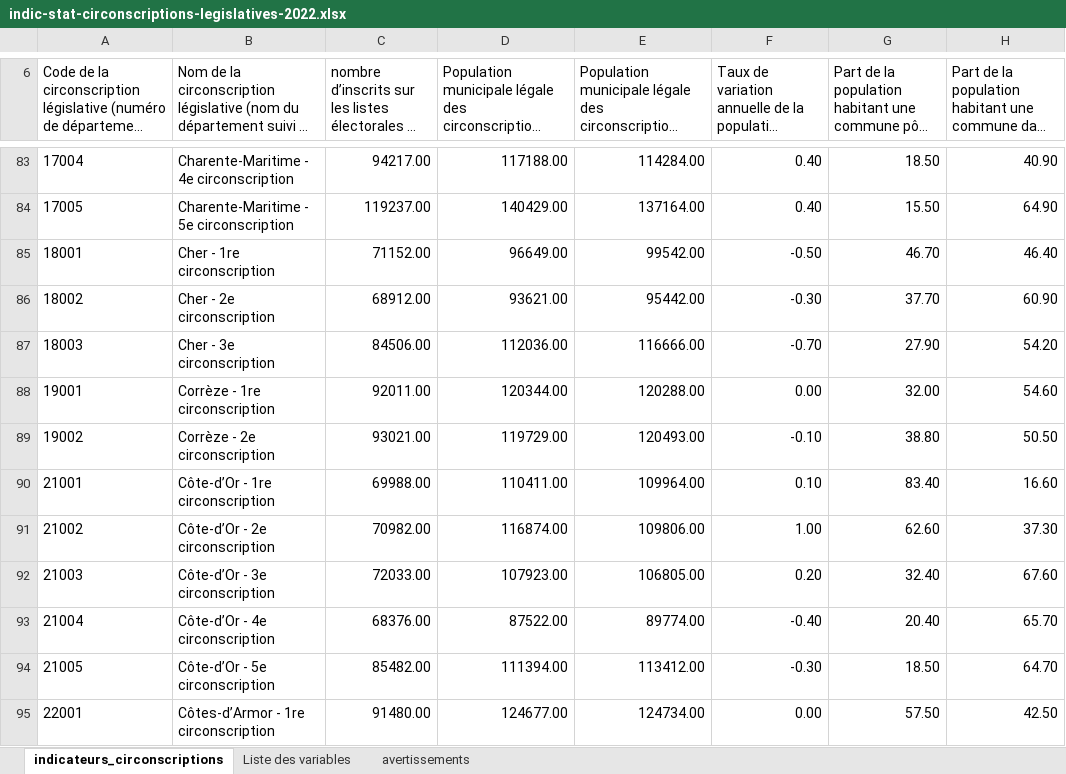
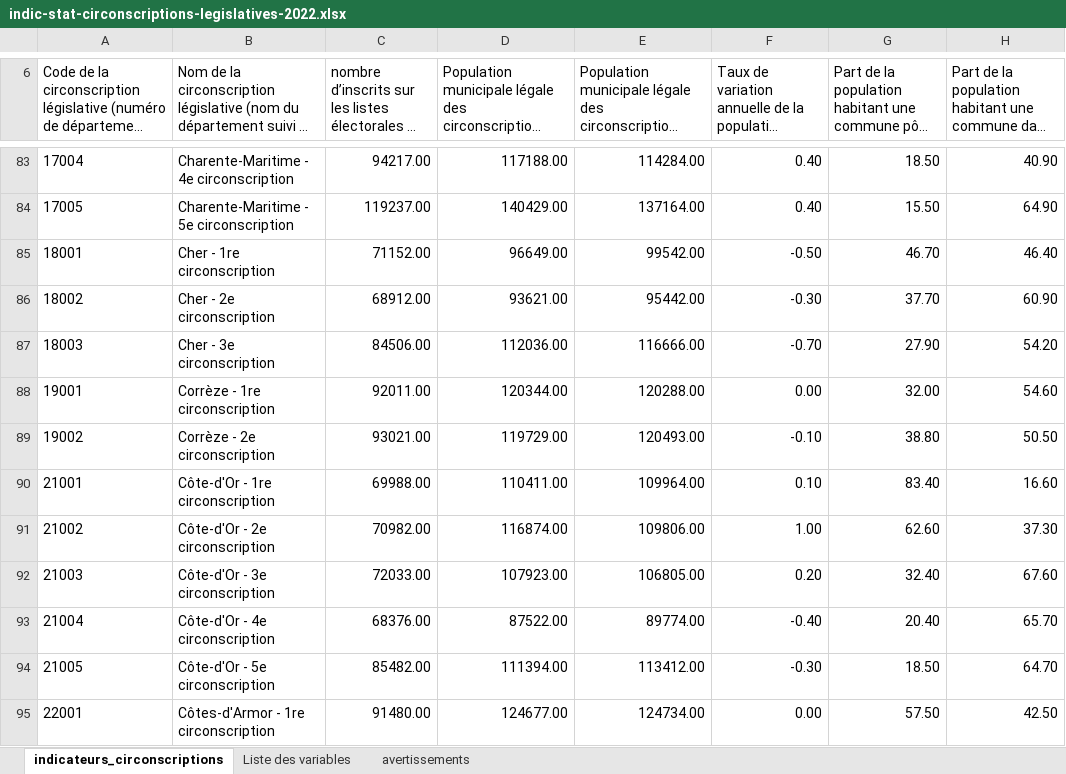
Before and after one commit to riiwal/Projet_Data_Viz_JO, an Excel workbook: indic-stat-circonscriptions-legislatives-2022.xlsx, sheet indicateurs_circonscriptions, drawn as a sheet; only a part is shown, gaps mark what is left out; long unchanged cells end in …; values as stored, in another font and other column widths than the file's, no borders; the diff covers the shown part only; the diff names each change by its address in the sheet, - before the commit and + after, or states it on an @@ line.

```diff
--- a/indic-stat-circonscriptions-legislatives-2022.xlsx (sheet indicateurs_circonscriptions)
+++ b/indic-stat-circonscriptions-legislatives-2022.xlsx (sheet indicateurs_circonscriptions)
-B90: Côte-d’Or - 1re circonscription
+B90: Côte-d'Or - 1re circonscription
-B91: Côte-d’Or - 2e circonscription
+B91: Côte-d'Or - 2e circonscription
-B92: Côte-d’Or - 3e circonscription
+B92: Côte-d'Or - 3e circonscription
-B93: Côte-d’Or - 4e circonscription
+B93: Côte-d'Or - 4e circonscription
-B94: Côte-d’Or - 5e circonscription
+B94: Côte-d'Or - 5e circonscription
-B95: Côtes-d’Armor - 1re circonscription
+B95: Côtes-d'Armor - 1re circonscription
```
Also changed, not shown: 22 edited cells elsewhere in this sheet, 3 other files.
